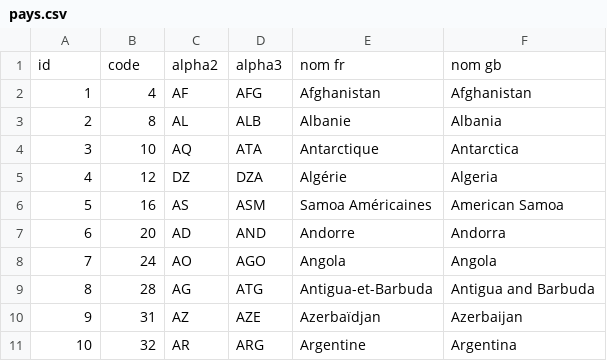
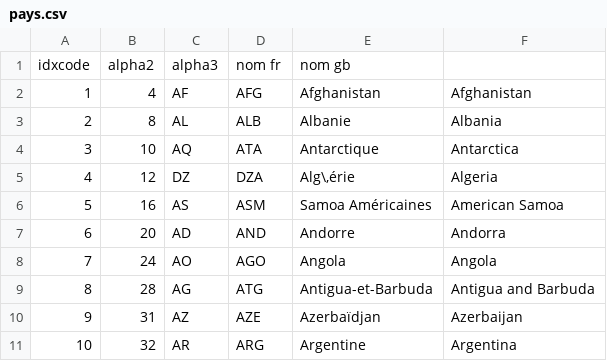
Before and after one commit to massykezzoul/Moteur-SQL, a CSV file: tables/pays.csv, drawn as a sheet; only a part is shown.

```diff
--- a/tables/pays.csv
+++ b/tables/pays.csv
@@ -1,2 +1,2 @@
-"id","code","alpha2","alpha3","nom fr","nom gb"
+"idxcode","alpha2","alpha3","nom fr","nom gb"
 "1","4","AF","AFG","Afghanistan","Afghanistan"
@@ -4,3 +4,3 @@
 "3","10","AQ","ATA","Antarctique","Antarctica"
-"4","12","DZ","DZA","Algérie","Algeria"
+"4","12","DZ","DZA","Alg\,érie","Algeria"
 "5","16","AS","ASM","Samoa Américaines","American Samoa"
```
Also changed, not shown: 6 other files.
